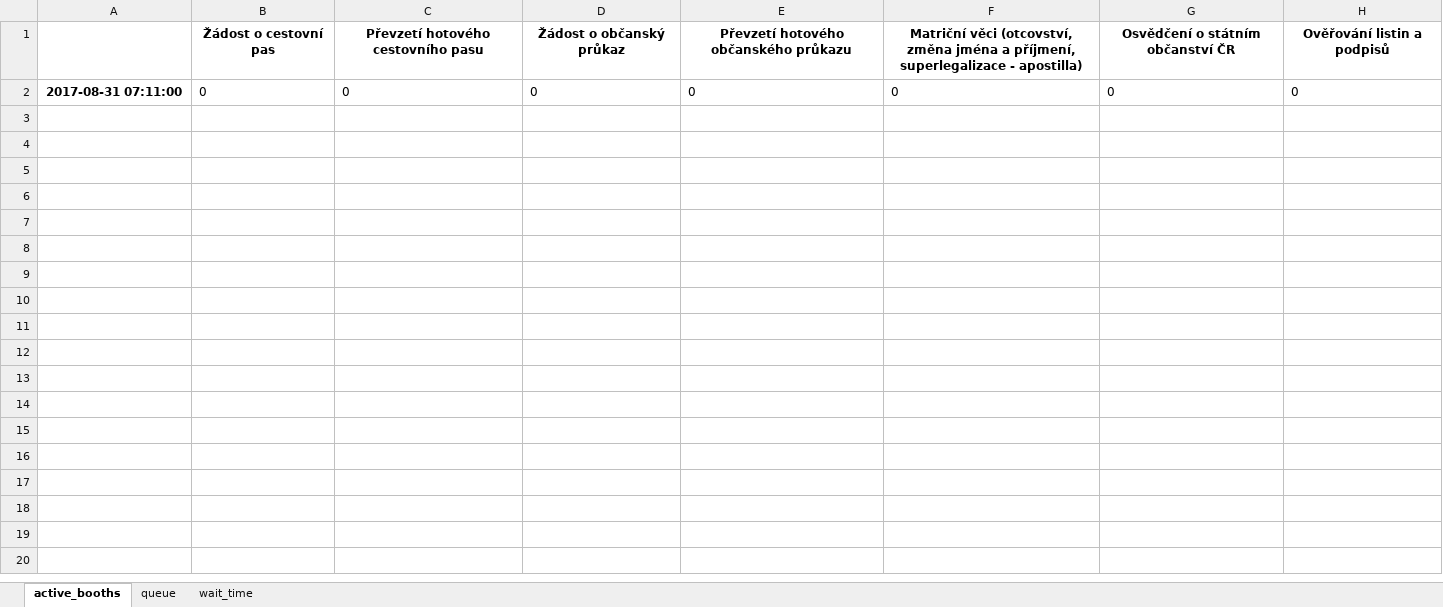
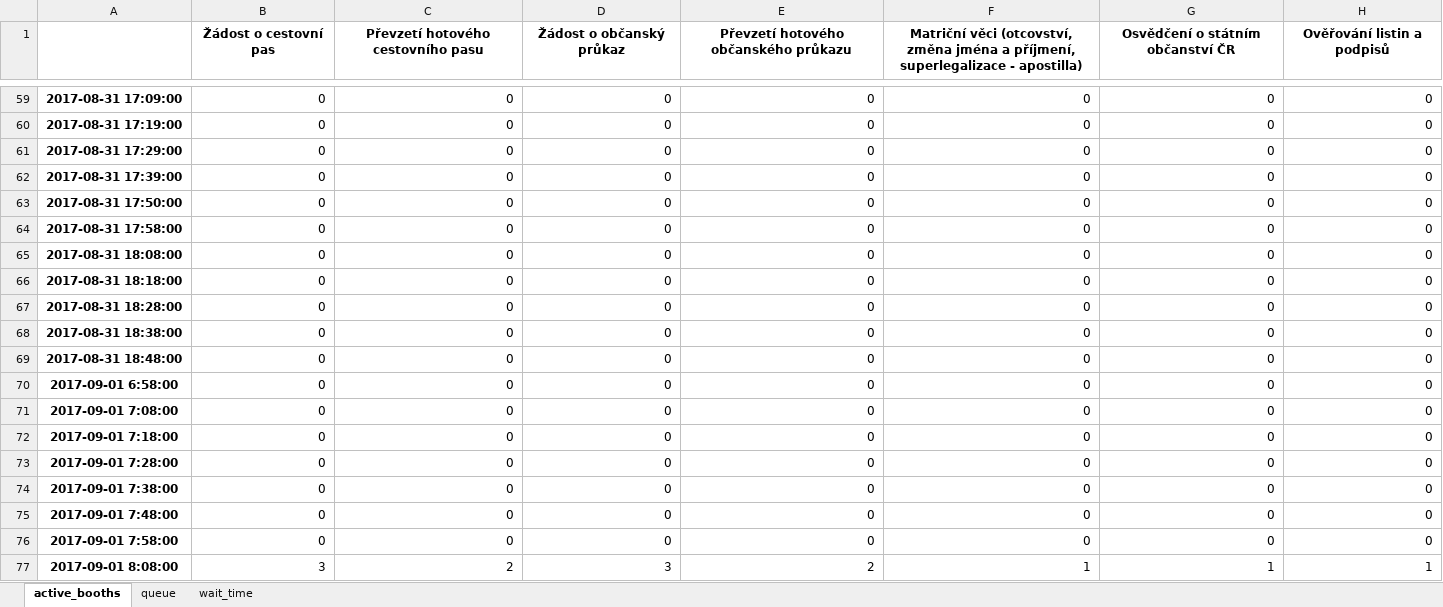
Before and after one commit to vkotek/Fronty-MeU-Cernosice, an Excel workbook: meu_data.xlsx, sheet active_booths, drawn as a sheet; only a part is shown, gaps mark what is left out; values as stored, in another font and other column widths than the file's, no borders; addresses are those after the commit; rows hold the shown columns only; the diff covers the shown part only; the diff names each change by its address in the sheet, - before the commit and + after, or states it on an @@ line.

```diff
--- a/meu_data.xlsx (sheet active_booths)
+++ b/meu_data.xlsx (sheet active_booths)
-A59: 2017-08-31 07:11:00
+A59: 2017-08-31 17:09:00
-B59:H59 alignment: left
+B59:H59 alignment: right
+row 60: 2017-08-31 17:19:00 | 0 | 0 | 0 | 0 | 0 | 0 | 0
+row 61: 2017-08-31 17:29:00 | 0 | 0 | 0 | 0 | 0 | 0 | 0
+row 62: 2017-08-31 17:39:00 | 0 | 0 | 0 | 0 | 0 | 0 | 0
+row 63: 2017-08-31 17:50:00 | 0 | 0 | 0 | 0 | 0 | 0 | 0
+row 64: 2017-08-31 17:58:00 | 0 | 0 | 0 | 0 | 0 | 0 | 0
+row 65: 2017-08-31 18:08:00 | 0 | 0 | 0 | 0 | 0 | 0 | 0
+row 66: 2017-08-31 18:18:00 | 0 | 0 | 0 | 0 | 0 | 0 | 0
+row 67: 2017-08-31 18:28:00 | 0 | 0 | 0 | 0 | 0 | 0 | 0
+row 68: 2017-08-31 18:38:00 | 0 | 0 | 0 | 0 | 0 | 0 | 0
+row 69: 2017-08-31 18:48:00 | 0 | 0 | 0 | 0 | 0 | 0 | 0
+row 70: 2017-09-01 6:58:00 | 0 | 0 | 0 | 0 | 0 | 0 | 0
+row 71: 2017-09-01 7:08:00 | 0 | 0 | 0 | 0 | 0 | 0 | 0
+row 72: 2017-09-01 7:18:00 | 0 | 0 | 0 | 0 | 0 | 0 | 0
+row 73: 2017-09-01 7:28:00 | 0 | 0 | 0 | 0 | 0 | 0 | 0
+row 74: 2017-09-01 7:38:00 | 0 | 0 | 0 | 0 | 0 | 0 | 0
+row 75: 2017-09-01 7:48:00 | 0 | 0 | 0 | 0 | 0 | 0 | 0
+row 76: 2017-09-01 7:58:00 | 0 | 0 | 0 | 0 | 0 | 0 | 0
+row 77: 2017-09-01 8:08:00 | 3 | 2 | 3 | 2 | 1 | 1 | 1
```
Also changed, not shown: 75 added rows and cell formats elsewhere in this sheet, sheet queue, sheet wait_time, 4 other files.
